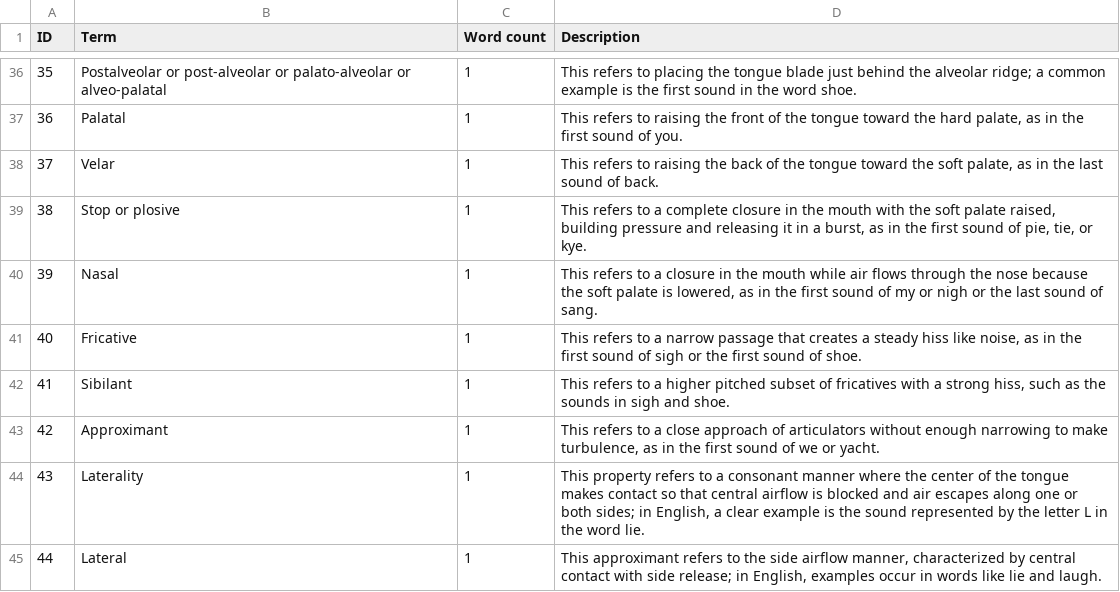
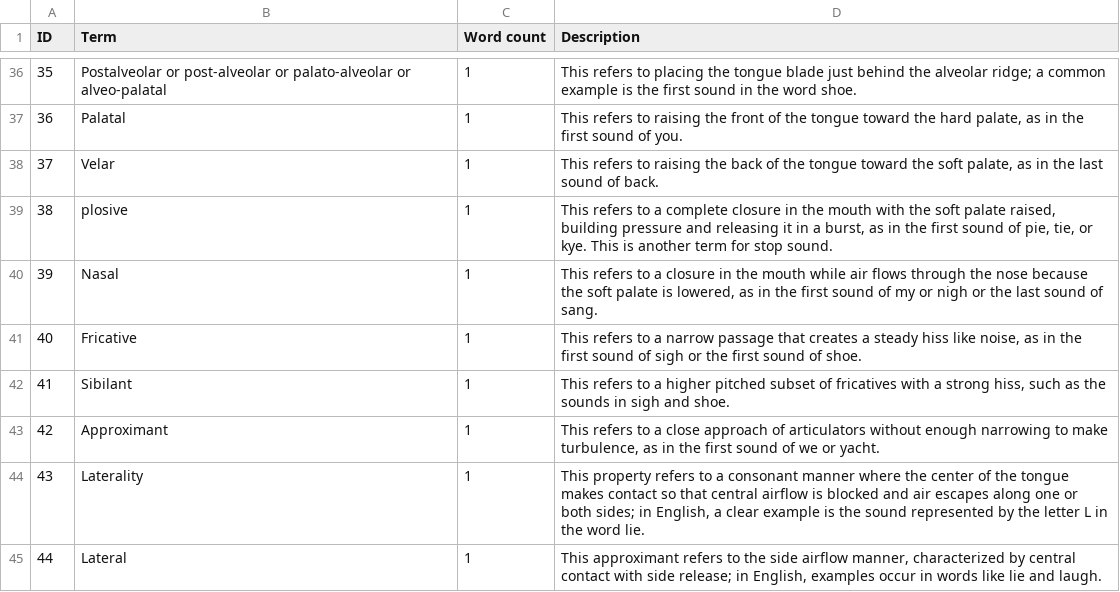
Before and after one commit to MK316/classmaterial, a CSV file: Phonetics/ch01_glossary.csv, drawn as a sheet; only a part is shown, gaps mark what is left out.

Commit message:
Update ch01_glossary.csv

```diff
--- a/Phonetics/ch01_glossary.csv
+++ b/Phonetics/ch01_glossary.csv
@@ -38,3 +38,3 @@
 37,Velar,1,"This refers to raising the back of the tongue toward the soft palate, as in the last sound of back."
-38,Stop or plosive,1,"This refers to a complete closure in the mouth with the soft palate raised, building pressure and releasing it in a burst, as in the first sound of pie, tie, or kye."
+38,plosive,1,"This refers to a complete closure in the mouth with the soft palate raised, building pressure and releasing it in a burst, as in the first sound of pie, tie, or kye. This is another term for stop sound."
 39,Nasal,1,"This refers to a closure in the mouth while air flows through the nose because the soft palate is lowered, as in the first sound of my or nigh or the last sound of sang."
```
